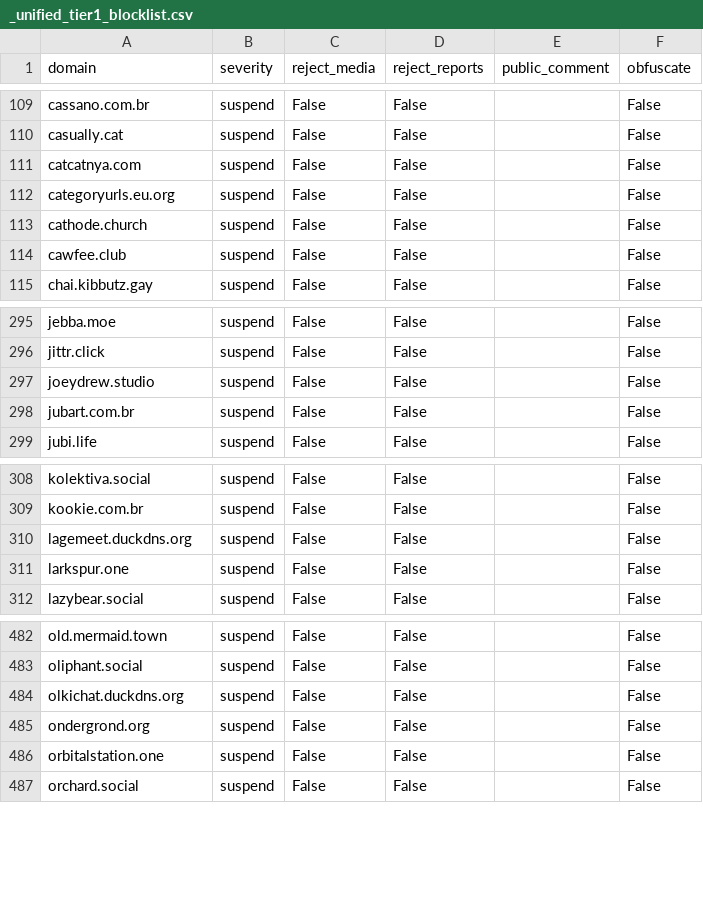
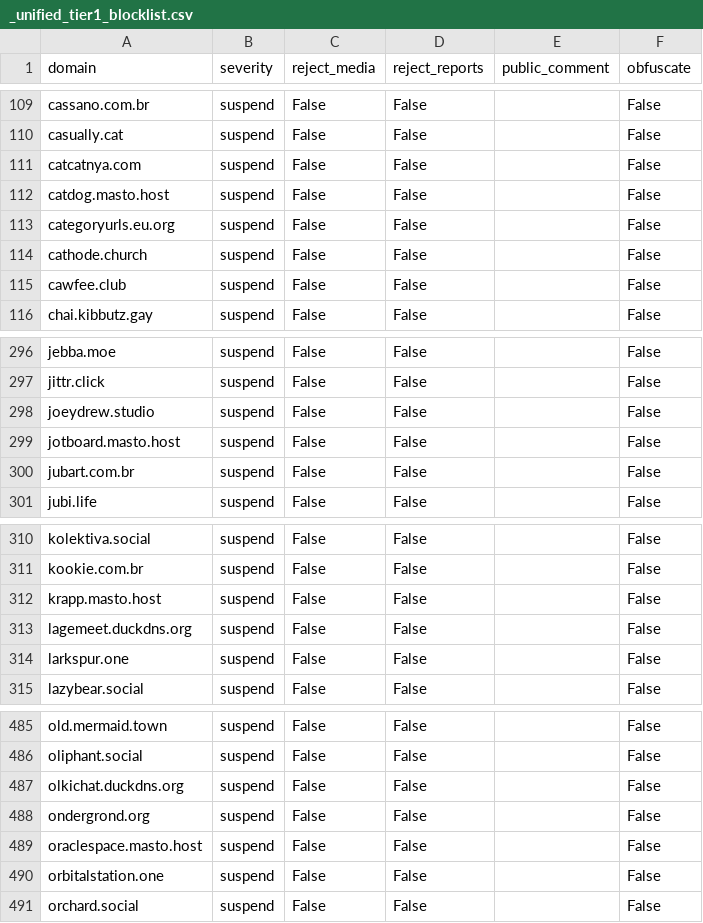
Before and after one commit to kromonos/fedi-health, a CSV file: _unified_tier1_blocklist.csv, drawn as a sheet; only a part is shown, gaps mark what is left out.

```diff
--- a/_unified_tier1_blocklist.csv
+++ b/_unified_tier1_blocklist.csv
@@ -111,2 +111,3 @@ casually.cat,suspend,False,False,,False
 catcatnya.com,suspend,False,False,,False
+catdog.masto.host,suspend,False,False,,False
 categoryurls.eu.org,suspend,False,False,,False
@@ -297,2 +298,3 @@ jittr.click,suspend,False,False,,False
 joeydrew.studio,suspend,False,False,,False
+jotboard.masto.host,suspend,False,False,,False
 jubart.com.br,suspend,False,False,,False
@@ -309,2 +311,3 @@ kolektiva.social,suspend,False,False,,False
 kookie.com.br,suspend,False,False,,False
+krapp.masto.host,suspend,False,False,,False
 lagemeet.duckdns.org,suspend,False,False,,False
@@ -485,2 +488,3 @@ olkichat.duckdns.org,suspend,False,False,,False
 ondergrond.org,suspend,False,False,,False
+oraclespace.masto.host,suspend,False,False,,False
 orbitalstation.one,suspend,False,False,,False
```
Also changed, not shown: _unified_tier2_blocklist.csv, _unified_tier3_blocklist.csv.
